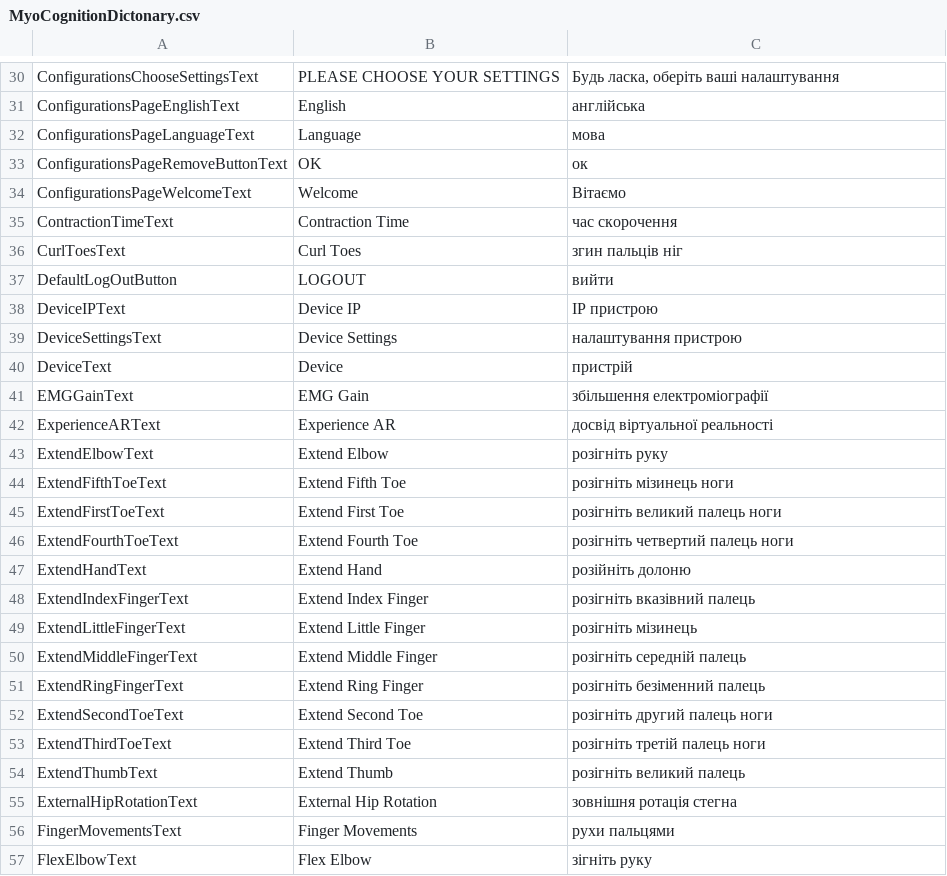
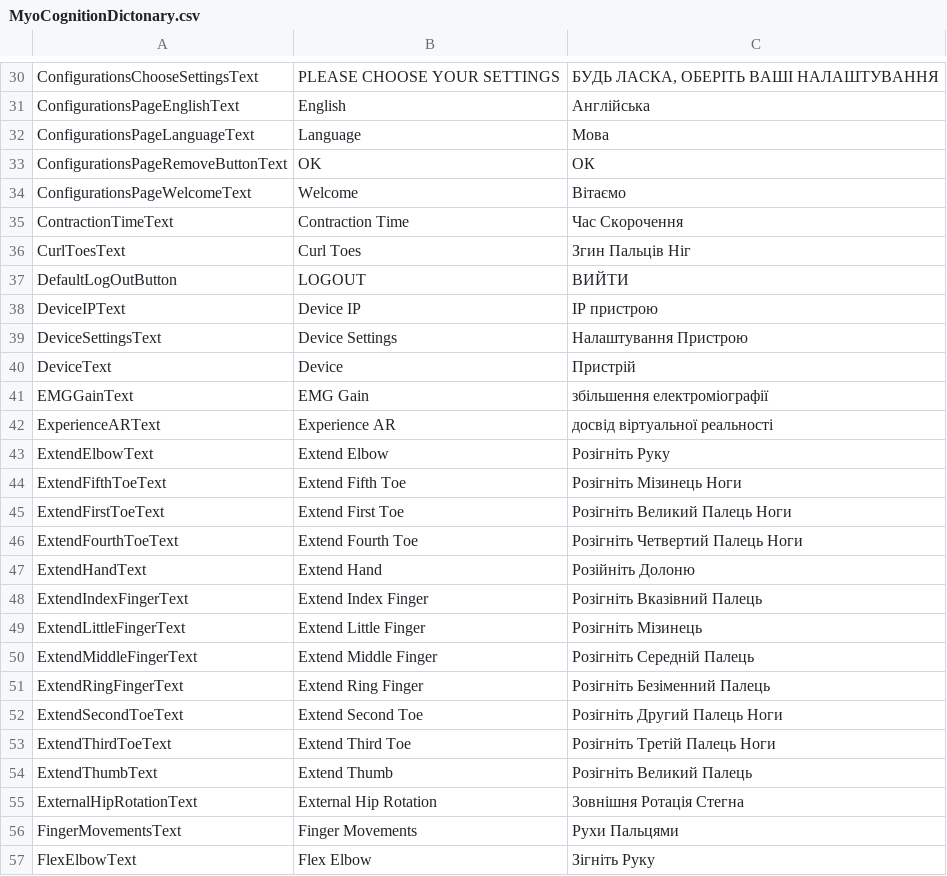
Before and after one commit to oleks/myo-cognition-translations, a CSV file: MyoCognitionDictonary.csv, drawn as a sheet; only a part is shown, gaps mark what is left out; the diff covers the shown part only.

```diff
--- a/MyoCognitionDictonary.csv
+++ b/MyoCognitionDictonary.csv
@@ -30,28 +30,28 @@
-"ConfigurationsChooseSettingsText","PLEASE CHOOSE YOUR SETTINGS","Будь ласка, оберіть ваші налаштування"
-"ConfigurationsPageEnglishText","English","англійська"
-"ConfigurationsPageLanguageText","Language","мова"
-"ConfigurationsPageRemoveButtonText","OK","ок"
+"ConfigurationsChooseSettingsText","PLEASE CHOOSE YOUR SETTINGS","БУДЬ ЛАСКА, ОБЕРІТЬ ВАШІ НАЛАШТУВАННЯ"
+"ConfigurationsPageEnglishText","English","Англійська"
+"ConfigurationsPageLanguageText","Language","Мова"
+"ConfigurationsPageRemoveButtonText","OK","ОК"
 "ConfigurationsPageWelcomeText","Welcome","Вітаємо"
-"ContractionTimeText","Contraction Time","час скорочення"
-"CurlToesText","Curl Toes","згин пальців ніг"
-"DefaultLogOutButton","LOGOUT","вийти"
+"ContractionTimeText","Contraction Time","Час Скорочення"
+"CurlToesText","Curl Toes","Згин Пальців Ніг"
+"DefaultLogOutButton","LOGOUT","ВИЙТИ"
 "DeviceIPText","Device IP","IP пристрою"
-"DeviceSettingsText","Device Settings","налаштування пристрою"
-"DeviceText","Device","пристрій"
+"DeviceSettingsText","Device Settings","Налаштування Пристрою"
+"DeviceText","Device","Пристрій"
 "EMGGainText","EMG Gain","збільшення електроміографії"
 "ExperienceARText","Experience AR","досвід віртуальної реальності"
-"ExtendElbowText","Extend Elbow","розігніть руку"
-"ExtendFifthToeText","Extend Fifth Toe","розігніть мізинець ноги"
-"ExtendFirstToeText","Extend First Toe","розігніть великий палець ноги"
-"ExtendFourthToeText","Extend Fourth Toe","розігніть четвертий палець ноги"
-"ExtendHandText","Extend Hand","розійніть долоню"
-"ExtendIndexFingerText","Extend Index Finger","розігніть вказівний палець"
-"ExtendLittleFingerText","Extend Little Finger","розігніть мізинець"
-"ExtendMiddleFingerText","Extend Middle Finger","розігніть середній палець"
-"ExtendRingFingerText","Extend Ring Finger","розігніть безіменний палець"
-"ExtendSecondToeText","Extend Second Toe","розігніть другий палець ноги"
-"ExtendThirdToeText","Extend Third Toe","розігніть третій палець ноги"
-"ExtendThumbText","Extend Thumb","розігніть великий палець"
-"ExternalHipRotationText","External Hip Rotation","зовнішня ротація стегна"
-"FingerMovementsText","Finger Movements","рухи пальцями"
-"FlexElbowText","Flex Elbow","зігніть руку"
+"ExtendElbowText","Extend Elbow","Розігніть Руку"
+"ExtendFifthToeText","Extend Fifth Toe","Розігніть Мізинець Ноги"
+"ExtendFirstToeText","Extend First Toe","Розігніть Великий Палець Ноги"
+"ExtendFourthToeText","Extend Fourth Toe","Розігніть Четвертий Палець Ноги"
+"ExtendHandText","Extend Hand","Розійніть Долоню"
+"ExtendIndexFingerText","Extend Index Finger","Розігніть Вказівний Палець"
+"ExtendLittleFingerText","Extend Little Finger","Розігніть Мізинець"
+"ExtendMiddleFingerText","Extend Middle Finger","Розігніть Середній Палець"
+"ExtendRingFingerText","Extend Ring Finger","Розігніть Безіменний Палець"
+"ExtendSecondToeText","Extend Second Toe","Розігніть Другий Палець Ноги"
+"ExtendThirdToeText","Extend Third Toe","Розігніть Третій Палець Ноги"
+"ExtendThumbText","Extend Thumb","Розігніть Великий Палець"
+"ExternalHipRotationText","External Hip Rotation","Зовнішня Ротація Стегна"
+"FingerMovementsText","Finger Movements","Рухи Пальцями"
+"FlexElbowText","Flex Elbow","Зігніть Руку"
```
Also changed, not shown: 119 edited cells elsewhere in this file, 1 other file.
